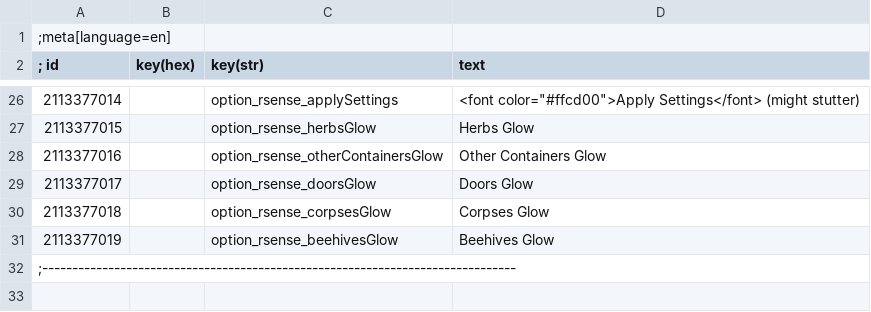
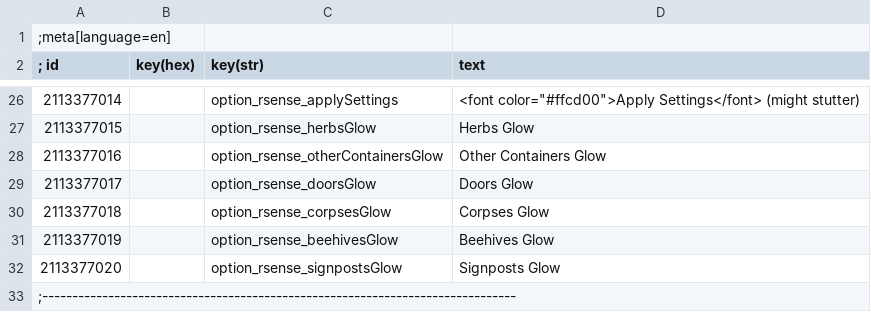
Before and after one commit to Benna96/witcher-3-reasonable-senses-configurable, a CSV file: workspace_root/Mods/modReasonableSensesConfigurable/localization/en.csv, drawn as a sheet; only a part is shown, gaps mark what is left out.

Commit message:
Add signpost support & bugfix
Bugfix: Make sure signposts always have focus mode glow
(maybe disabled by this mod ofc).
Used to be set in OnAreaEnter, which didn't always trigger
& is dumb anyway.

```diff
--- a/workspace_root/Mods/modReasonableSensesConfigurable/localization/en.csv
+++ b/workspace_root/Mods/modReasonableSensesConfigurable/localization/en.csv
@@ -31,2 +31,3 @@
 2113377019||option_rsense_beehivesGlow|Beehives Glow
+2113377020||option_rsense_signpostsGlow|Signposts Glow
 ;-------------------------------------------------------------------------------
```
Also changed, not shown: 3 other files.
